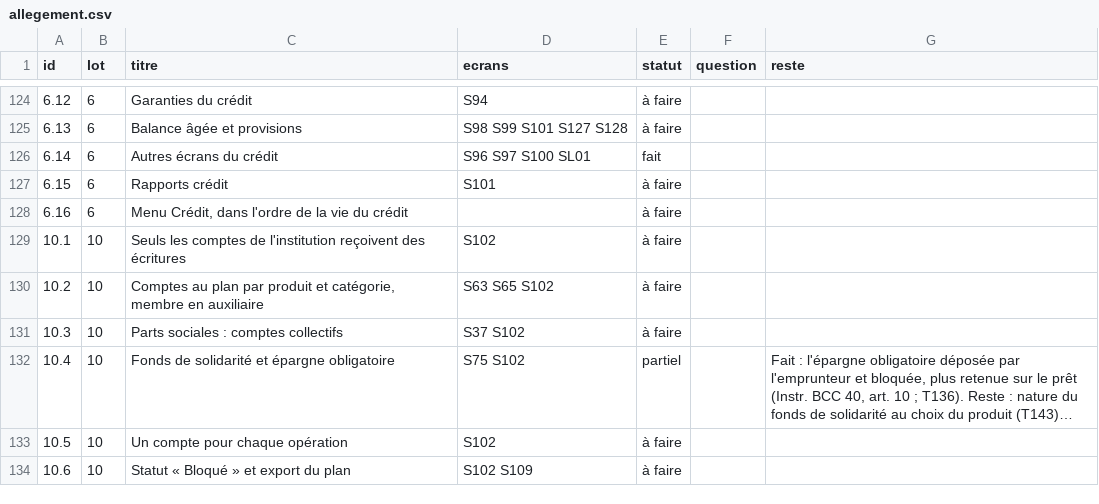
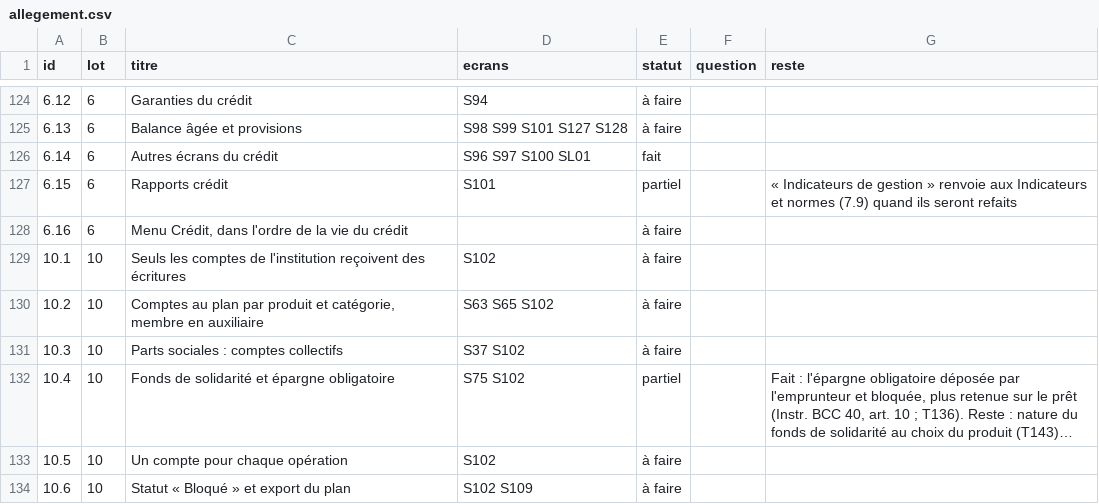
Before and after one commit to manatandu/Microfina-, a CSV file: replica/allegement.csv, drawn as a sheet; only a part is shown, gaps mark what is left out; long unchanged cells end in ….

```diff
--- a/replica/allegement.csv
+++ b/replica/allegement.csv
@@ -126,3 +126,3 @@ id,lot,titre,ecrans,statut,question,reste
 6.14,6,Autres écrans du crédit,S96 S97 S100 SL01,fait,,
-6.15,6,Rapports crédit,S101,à faire,,
+6.15,6,Rapports crédit,S101,partiel,,« Indicateurs de gestion » renvoie aux Indicateurs et normes (7.9) quand ils seront refaits
 6.16,6,"Menu Crédit, dans l'ordre de la vie du crédit",,à faire,,
```
Also changed, not shown: 1 other file.
